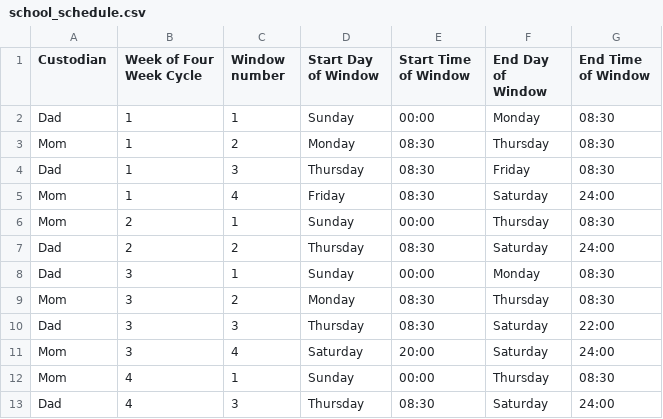
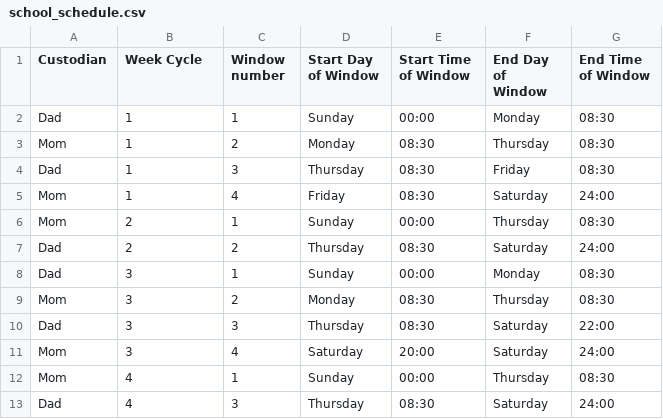
Before and after one commit to divorce-family-tools/CustodyCalendarGenerator, a CSV file: school_schedule.csv, drawn as a sheet.

```diff
--- a/school_schedule.csv
+++ b/school_schedule.csv
@@ -1,2 +1,2 @@
-Custodian,Week of Four Week Cycle,Window number,Start Day of Window,Start Time of Window,End Day of Window,End Time of Window
+Custodian,Week Cycle,Window number,Start Day of Window,Start Time of Window,End Day of Window,End Time of Window
 Dad,1,1,Sunday,00:00,Monday,08:30
```
Also changed, not shown: summer_schedule.csv, 2 other files.
